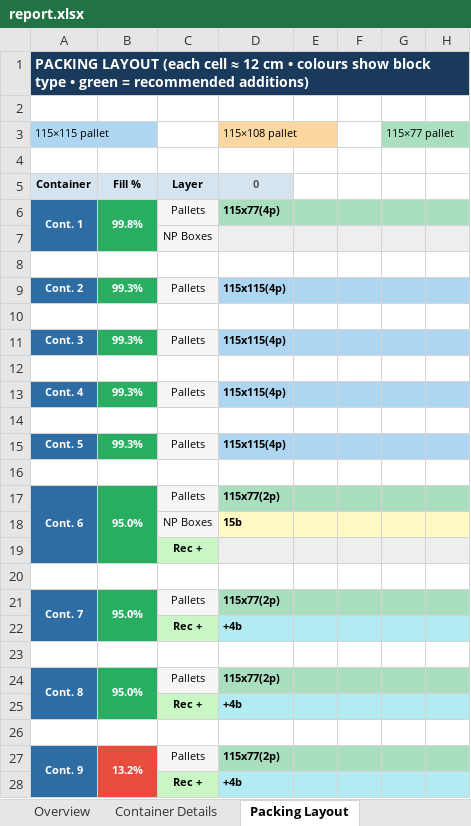
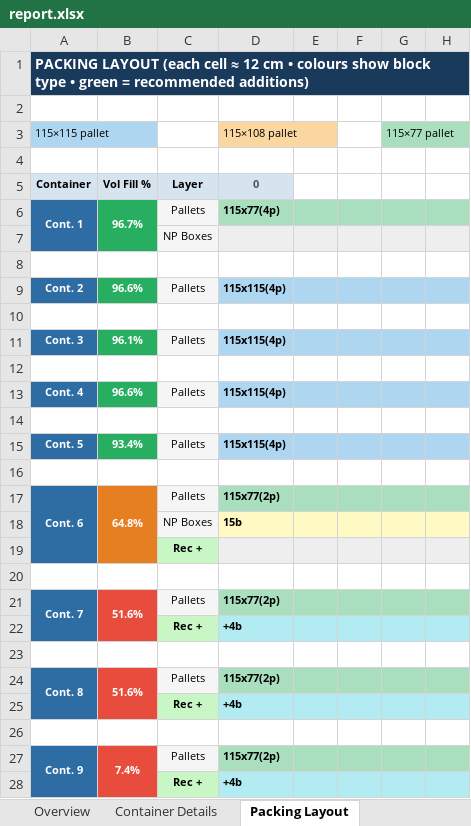
Before and after one commit to yolinab/Container-Packing-Optimizer, an Excel workbook: outputs/report.xlsx, sheet Packing Layout, drawn as a sheet; only a part is shown; values as stored, in another font and other column widths than the file's, no borders; the diff names each change by its address in the sheet, - before the commit and + after, or states it on an @@ line.

```diff
--- a/outputs/report.xlsx (sheet Packing Layout)
+++ b/outputs/report.xlsx (sheet Packing Layout)
-B5: Fill %
+B5: Vol Fill %
-B6: 99.8%
+B6: 96.7%
-B9: 99.3%
+B9: 96.6%
-B11: 99.3%
+B11: 96.1%
-B13: 99.3%
+B13: 96.6%
-B15: 99.3%
+B15: 93.4%
-B17: 95.0%
+B17: 64.8%
-B17 fill: #27AE60
+B17 fill: #E67E22
-B21: 95.0%
+B21: 51.6%
-B21 fill: #27AE60
+B21 fill: #E74C3C
-B24: 95.0%
+B24: 51.6%
-B24 fill: #27AE60
+B24 fill: #E74C3C
-B27: 13.2%
+B27: 7.4%
```
Also changed, not shown: sheet Container Details, sheet Overview, charts or pictures, 6 other files.
